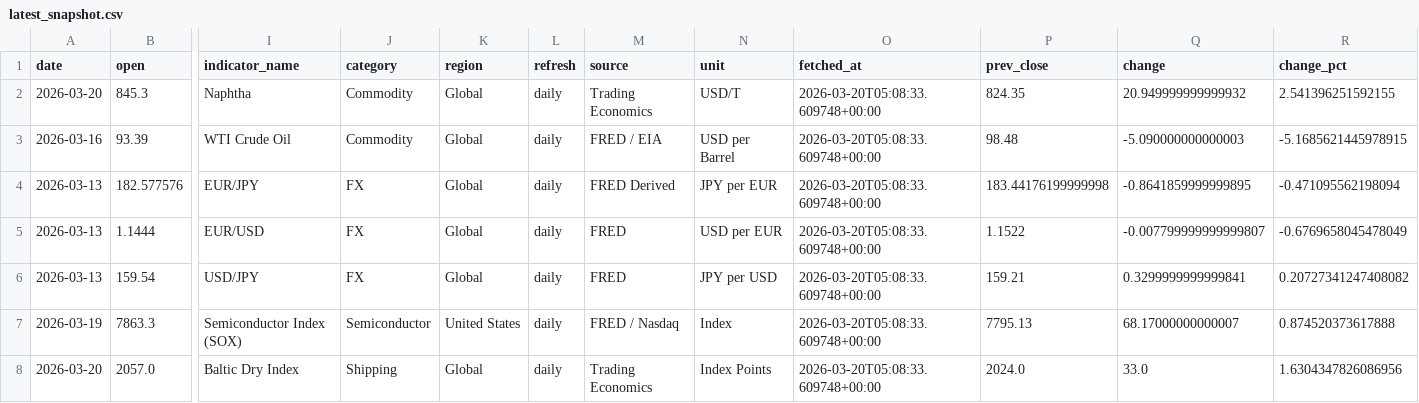
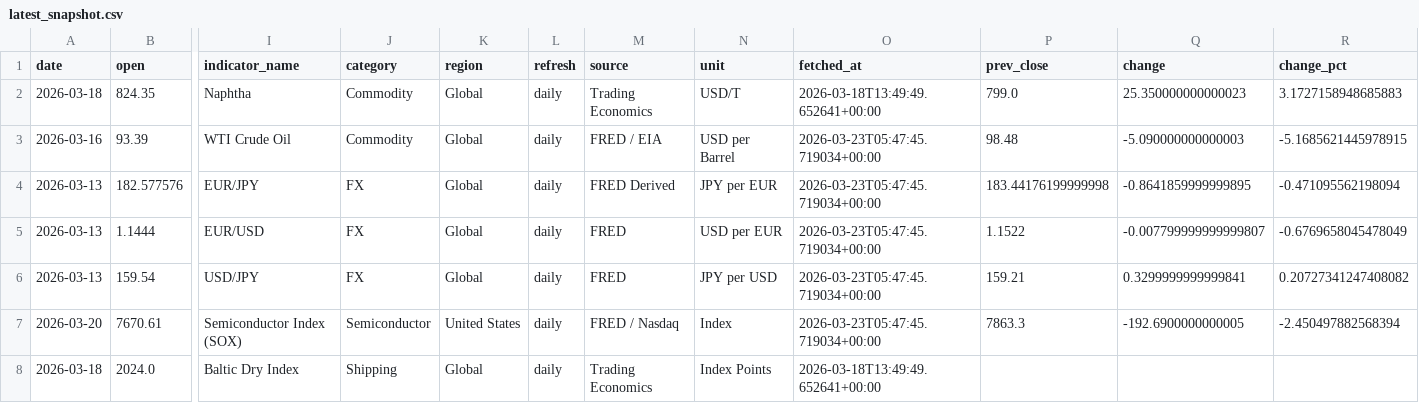
Before and after one commit to tomoki1982/Trend-Analysis, a CSV file: data/latest_snapshot.csv, drawn as a sheet; only a part is shown, gaps mark what is left out; removed rows and columns are numbered as before the commit, all else as after; rows hold the shown columns only; the diff names each change by its address in the sheet, - before the commit and + after, or states it on an @@ line.

```diff
--- a/data/latest_snapshot.csv
+++ b/data/latest_snapshot.csv
-row 2: 2026-03-20 | 845.3 | Naphtha | Commodity | Global | daily | Trading Economics | USD/T | 2026-03-20T05:08:33.609748+00:00 | 824.35 | 20.949999999999932 | 2.541396251592155
+row 2: 2026-03-18 | 824.35 | Naphtha | Commodity | Global | daily | Trading Economics | USD/T | 2026-03-18T13:49:49.652641+00:00 | 799.0 | 25.350000000000023 | 3.1727158948685883
-O3:O6 (fetched_at): 2026-03-20T05:08:33.609748+00:00
+O3:O6 (fetched_at): 2026-03-23T05:47:45.719034+00:00
-row 7: 2026-03-19 | 7863.3 | Semiconductor Index (SOX) | Semiconductor | United States | daily | FRED / Nasdaq | Index | 2026-03-20T05:08:33.609748+00:00 | 7795.13 | 68.17000000000007 | 0.874520373617888
-row 8: 2026-03-20 | 2057.0 | Baltic Dry Index | Shipping | Global | daily | Trading Economics | Index Points | 2026-03-20T05:08:33.609748+00:00 | 2024.0 | 33.0 | 1.6304347826086956
+row 7: 2026-03-20 | 7670.61 | Semiconductor Index (SOX) | Semiconductor | United States | daily | FRED / Nasdaq | Index | 2026-03-23T05:47:45.719034+00:00 | 7863.3 | -192.6900000000005 | -2.450497882568394
+row 8: 2026-03-18 | 2024.0 | Baltic Dry Index | Shipping | Global | daily | Trading Economics | Index Points | 2026-03-18T13:49:49.652641+00:00
```
Also changed, not shown: data/history_daily_2026.csv.
